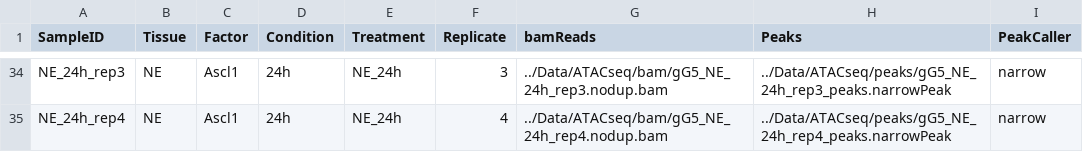
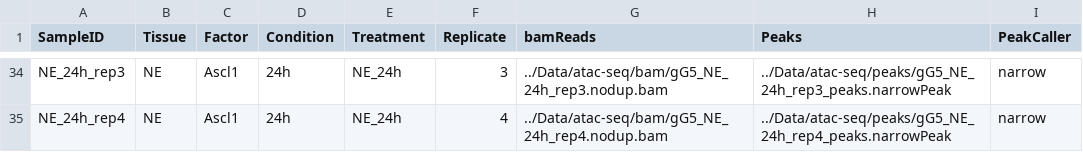
Before and after one commit to Philpott-lab/ascl1_competence, a CSV file: atac-pipeline/atacseq_diffbindSamples.csv, drawn as a sheet; only a part is shown, gaps mark what is left out; the diff covers the shown part only; the diff names each change by its address in the sheet, - before the commit and + after, or states it on an @@ line.

```diff
--- a/atac-pipeline/atacseq_diffbindSamples.csv
+++ b/atac-pipeline/atacseq_diffbindSamples.csv
-G34 (bamReads): ../Data/ATACseq/bam/gG5_NE_24h_rep3.nodup.bam
+G34 (bamReads): ../Data/atac-seq/bam/gG5_NE_24h_rep3.nodup.bam
-H34 (Peaks): ../Data/ATACseq/peaks/gG5_NE_24h_rep3_peaks.narrowPeak
+H34 (Peaks): ../Data/atac-seq/peaks/gG5_NE_24h_rep3_peaks.narrowPeak
-G35 (bamReads): ../Data/ATACseq/bam/gG5_NE_24h_rep4.nodup.bam
+G35 (bamReads): ../Data/atac-seq/bam/gG5_NE_24h_rep4.nodup.bam
-H35 (Peaks): ../Data/ATACseq/peaks/gG5_NE_24h_rep4_peaks.narrowPeak
+H35 (Peaks): ../Data/atac-seq/peaks/gG5_NE_24h_rep4_peaks.narrowPeak
```
Also changed, not shown: 64 edited cells elsewhere in this file, atac-pipeline/atacseq_bowtieSamples.csv, 1 other file.
